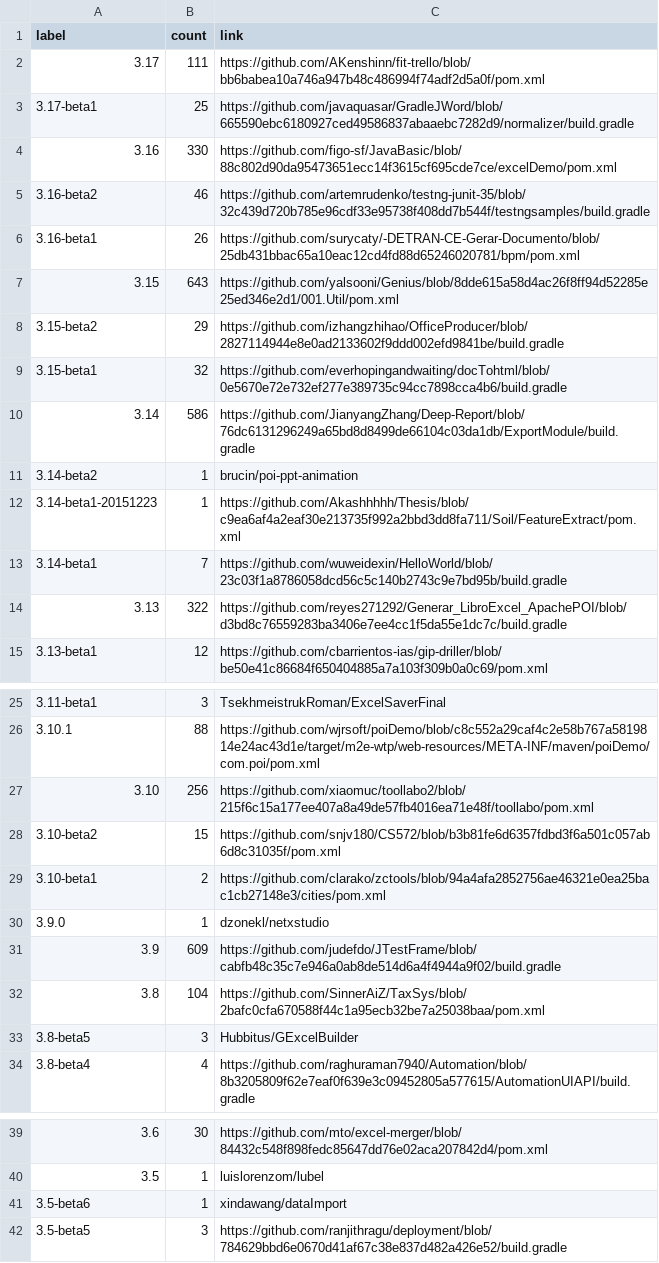
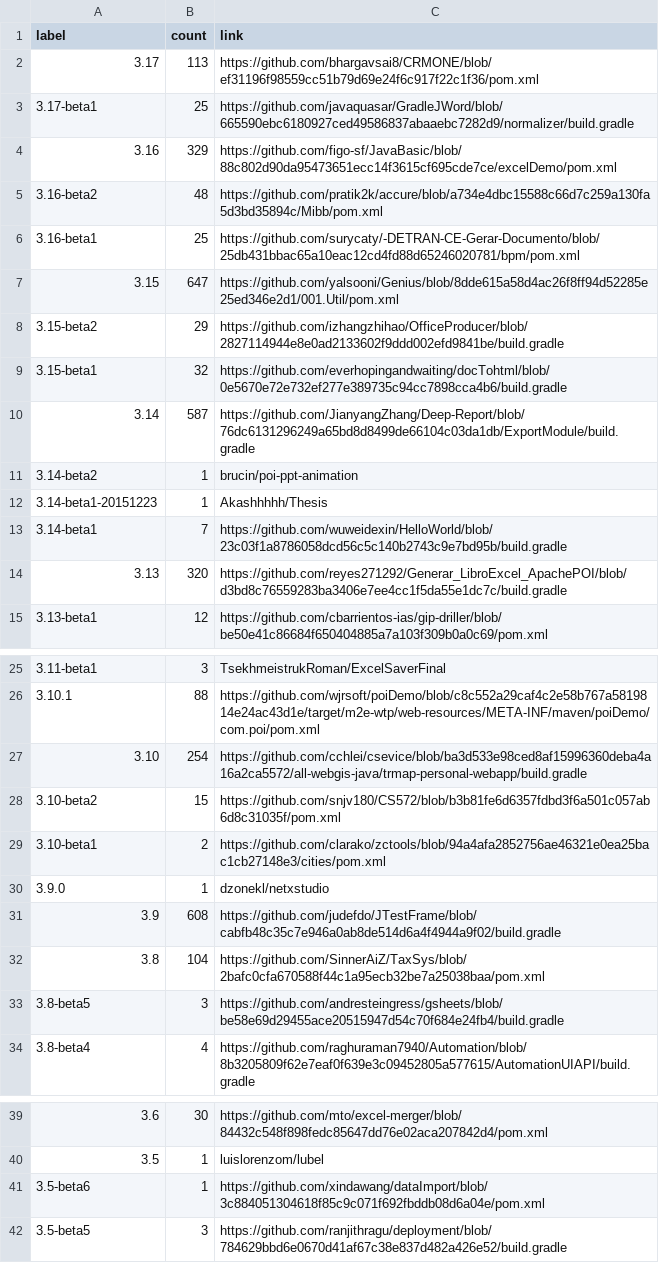
Before and after one commit to centic9/github-version-statistics, a CSV file: docs/resultsAll.csv, drawn as a sheet; only a part is shown, gaps mark what is left out; the diff covers the shown part only.

```diff
--- a/docs/resultsAll.csv
+++ b/docs/resultsAll.csv
@@ -1,15 +1,15 @@
 label,count,link
-3.17,111,https://github.com/AKenshinn/fit-trello/blob/bb6babea10a746a947b48c486994f74adf2d5a0f/pom.xml
+3.17,113,https://github.com/bhargavsai8/CRMONE/blob/ef31196f98559cc51b79d69e24f6c917f22c1f36/pom.xml
 3.17-beta1,25,https://github.com/javaquasar/GradleJWord/blob/665590ebc6180927ced49586837abaaebc7282d9/normalizer/build.gradle
-3.16,330,https://github.com/figo-sf/JavaBasic/blob/88c802d90da95473651ecc14f3615cf695cde7ce/excelDemo/pom.xml
-3.16-beta2,46,https://github.com/artemrudenko/testng-junit-35/blob/32c439d720b785e96cdf33e95738f408dd7b544f/testngsamples/build.gradle
-3.16-beta1,26,https://github.com/surycaty/-DETRAN-CE-Gerar-Documento/blob/25db431bbac65a10eac12cd4fd88d65246020781/bpm/pom.xml
-3.15,643,https://github.com/yalsooni/Genius/blob/8dde615a58d4ac26f8ff94d52285e25ed346e2d1/001.Util/pom.xml
+3.16,329,https://github.com/figo-sf/JavaBasic/blob/88c802d90da95473651ecc14f3615cf695cde7ce/excelDemo/pom.xml
+3.16-beta2,48,https://github.com/pratik2k/accure/blob/a734e4dbc15588c66d7c259a130fa5d3bd35894c/Mibb/pom.xml
+3.16-beta1,25,https://github.com/surycaty/-DETRAN-CE-Gerar-Documento/blob/25db431bbac65a10eac12cd4fd88d65246020781/bpm/pom.xml
+3.15,647,https://github.com/yalsooni/Genius/blob/8dde615a58d4ac26f8ff94d52285e25ed346e2d1/001.Util/pom.xml
 3.15-beta2,29,https://github.com/izhangzhihao/OfficeProducer/blob/2827114944e8e0ad2133602f9ddd002efd9841be/build.gradle
 3.15-beta1,32,https://github.com/everhopingandwaiting/docTohtml/blob/0e5670e72e732ef277e389735c94cc7898cca4b6/build.gradle
-3.14,586,https://github.com/JianyangZhang/Deep-Report/blob/76dc6131296249a65bd8d8499de66104c03da1db/ExportModule/build.gradle
+3.14,587,https://github.com/JianyangZhang/Deep-Report/blob/76dc6131296249a65bd8d8499de66104c03da1db/ExportModule/build.gradle
 3.14-beta2,1,brucin/poi-ppt-animation
-3.14-beta1-20151223,1,https://github.com/Akashhhhh/Thesis/blob/c9ea6af4a2eaf30e213735f992a2bbd3dd8fa711/Soil/FeatureExtract/pom.xml
+3.14-beta1-20151223,1,Akashhhhh/Thesis
 3.14-beta1,7,https://github.com/wuweidexin/HelloWorld/blob/23c03f1a8786058dcd56c5c140b2743c9e7bd95b/build.gradle
-3.13,322,https://github.com/reyes271292/Generar_LibroExcel_ApachePOI/blob/d3bd8c76559283ba3406e7ee4cc1f5da55e1dc7c/build.gradle
+3.13,320,https://github.com/reyes271292/Generar_LibroExcel_ApachePOI/blob/d3bd8c76559283ba3406e7ee4cc1f5da55e1dc7c/build.gradle
 3.13-beta1,12,https://github.com/cbarrientos-ias/gip-driller/blob/be50e41c86684f650404885a7a103f309b0a0c69/pom.xml
@@ -26,3 +26,3 @@ label,count,link
 3.10.1,88,https://github.com/wjrsoft/poiDemo/blob/c8c552a29caf4c2e58b767a5819814e24ac43d1e/target/m2e-wtp/web-resources/META-INF/maven/poiDemo/com.poi/pom.xml
-3.10,256,https://github.com/xiaomuc/toollabo2/blob/215f6c15a177ee407a8a49de57fb4016ea71e48f/toollabo/pom.xml
+3.10,254,https://github.com/cchlei/csevice/blob/ba3d533e98ced8af15996360deba4a16a2ca5572/all-webgis-java/trmap-personal-webapp/build.gradle
 3.10-beta2,15,https://github.com/snjv180/CS572/blob/b3b81fe6d6357fdbd3f6a501c057ab6d8c31035f/pom.xml
@@ -30,5 +30,5 @@ label,count,link
 3.9.0,1,dzonekl/netxstudio
-3.9,609,https://github.com/judefdo/JTestFrame/blob/cabfb48c35c7e946a0ab8de514d6a4f4944a9f02/build.gradle
+3.9,608,https://github.com/judefdo/JTestFrame/blob/cabfb48c35c7e946a0ab8de514d6a4f4944a9f02/build.gradle
 3.8,104,https://github.com/SinnerAiZ/TaxSys/blob/2bafc0cfa670588f44c1a95ecb32be7a25038baa/pom.xml
-3.8-beta5,3,Hubbitus/GExcelBuilder
+3.8-beta5,3,https://github.com/andresteingress/gsheets/blob/be58e69d29455ace20515947d54c70f684e24fb4/build.gradle
 3.8-beta4,4,https://github.com/raghuraman7940/Automation/blob/8b3205809f62e7eaf0f639e3c09452805a577615/AutomationUIAPI/build.gradle
@@ -40,3 +40,3 @@ label,count,link
 3.5,1,luislorenzom/lubel
-3.5-beta6,1,xindawang/dataImport
+3.5-beta6,1,https://github.com/xindawang/dataImport/blob/3c884051304618f85c9c071f692fbddb08d6a04e/pom.xml
 3.5-beta5,3,https://github.com/ranjithragu/deployment/blob/784629bbd6e0670d41af67c38e837d482a426e52/build.gradle
```
Also changed, not shown: 3 edited cells elsewhere in this file, docs/_data/versionChanges.csv, docs/resultsCurrent.csv, 5 other files.
